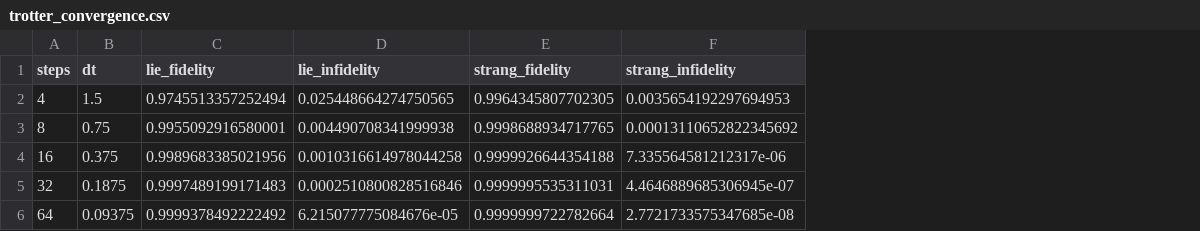
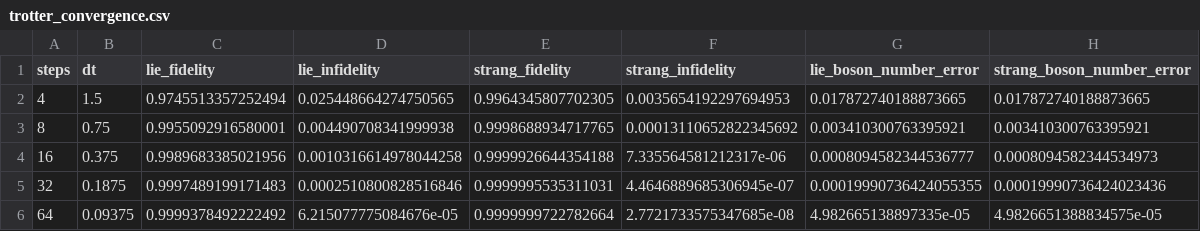
Before and after one commit to Andy-1412-star/Digital-Analog-Quantum-Simulation-DAQS-for-Molecular-Vibrational-Modes, a CSV file: results/trotter_convergence.csv, drawn as a sheet; the diff names each change by its address in the sheet, - before the commit and + after, or states it on an @@ line.

Commit message:
Add scientific parameter sweep and error budget (#6)
Add a coupling/noise parameter sweep, common-observable error budget, generated datasets and figures, bilingual documentation, validation, and tests.

```diff
--- a/results/trotter_convergence.csv
+++ b/results/trotter_convergence.csv
+column G (lie_boson_number_error), rows 2-6: 0.017872740188873665 | 0.003410300763395921 | 0.0008094582344536777 | 0.00019990736424055355 | 4.982665138897335e-05
+column H (strang_boson_number_error), rows 2-6: 0.017872740188873665 | 0.003410300763395921 | 0.0008094582344534973 | 0.00019990736424023436 | 4.9826651388834575e-05
```
Also changed, not shown: 16 other files.
